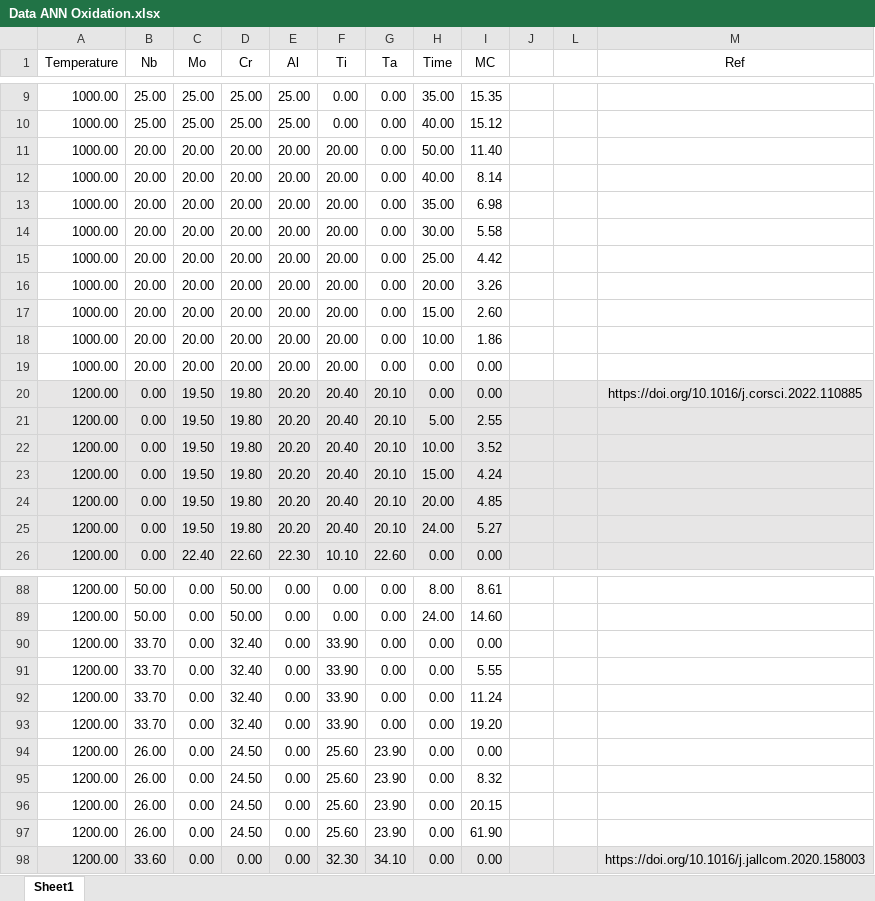
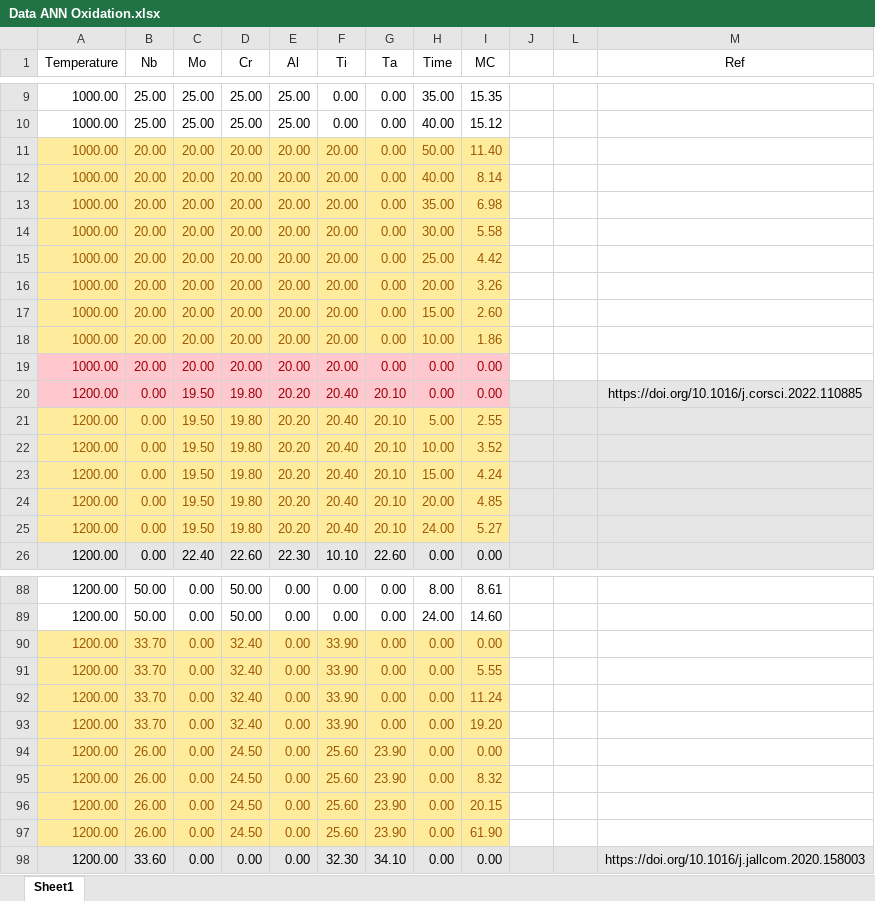
Before and after one commit to SheikhPh/Oxidation_SVR, an Excel workbook: Data ANN Oxidation.xlsx, sheet Sheet1, drawn as a sheet; only a part is shown, gaps mark what is left out; values as stored, in another font and other column widths than the file's, no borders; the diff covers the shown part only; the diff names each change by its address in the sheet, - before the commit and + after, or states it on an @@ line.

```diff
--- a/Data ANN Oxidation.xlsx (sheet Sheet1)
+++ b/Data ANN Oxidation.xlsx (sheet Sheet1)
@@ A11:I18 fill: none → #FFEB9C, text colour: black → #9C5700 @@
-A19:I19 fill: none
+A19:I19 fill: #FFC7CE
-A19:I20 text colour: black
+A19:I20 text colour: #9C0006
-A20:I20 fill: #E7E6E6
+A20:I20 fill: #FFC7CE
@@ A21:I25 text colour: black → #9C5700, fill: #E7E6E6 → #FFEB9C @@
@@ A90:I97 fill: none → #FFEB9C, text colour: black → #9C5700 @@
```
Also changed, not shown: cell formats elsewhere in this sheet, 1 other file.
